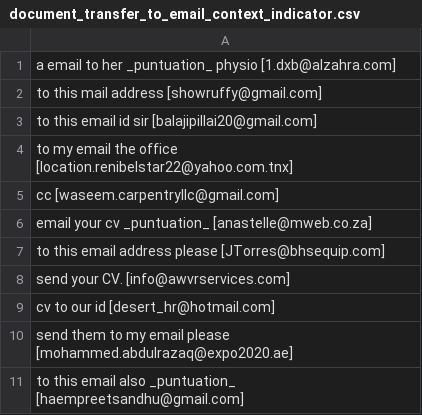
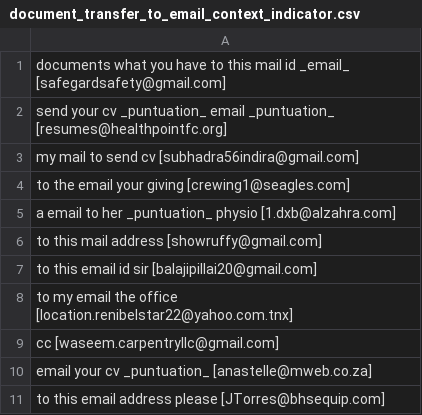
Before and after one commit to shinew13/sms_indicators_en, a CSV file: document_transfer_to_email_context_indicator.csv, drawn as a sheet; only a part is shown; the shorter side is filled out with more unchanged rows; the diff names each change by its address in the sheet, - before the commit and + after, or states it on an @@ line.

Commit message:
Update document_transfer_to_email_context_indicator.csv

```diff
--- a/document_transfer_to_email_context_indicator.csv
+++ b/document_transfer_to_email_context_indicator.csv
+row 1: documents what you have to this mail id _email_ [safegardsafety@gmail.com]
+row 2: send your cv _puntuation_ email _puntuation_ [resumes@healthpointfc.org]
+row 3: my mail to send cv [subhadra56indira@gmail.com]
+row 4: to the email your giving [crewing1@seagles.com]
```
